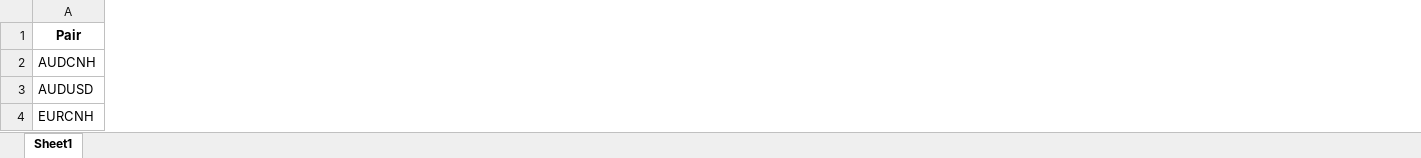
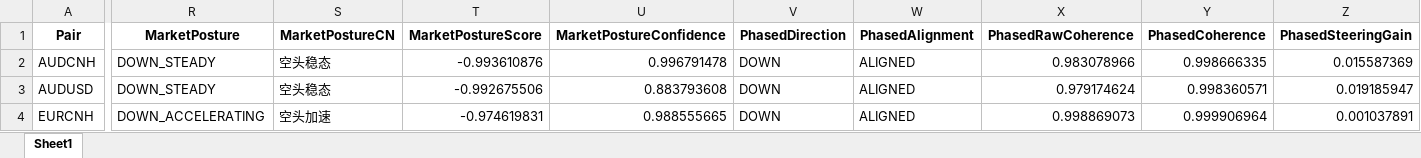
Before and after one commit to aspttwwly/fx-metals-forecast-board, an Excel workbook: public/data/files/latest_terrain_snapshot.xlsx, sheet Sheet1, drawn as a sheet; only a part is shown, gaps mark what is left out; values as stored, in another font and other column widths than the file's, no borders; the diff covers the shown part only; the diff names each change by its address in the sheet, - before the commit and + after, or states it on an @@ line.

Commit message:
Publish fixed-origin weekly forecasts and isolated evidence
Migrate all ten symbols to completed-week origins and the current decision chain. Distinguish legacy replay, unique-week evidence, and uncalibrated reference bands; refresh client cache keys.

```diff
--- a/public/data/files/latest_terrain_snapshot.xlsx (sheet Sheet1)
+++ b/public/data/files/latest_terrain_snapshot.xlsx (sheet Sheet1)
+column R (MarketPosture), rows 2-4: DOWN_STEADY | DOWN_STEADY | DOWN_ACCELERATING
+column S (MarketPostureCN), rows 2-4: 空头稳态 | 空头稳态 | 空头加速
+column T (MarketPostureScore), rows 2-4: -0.993610876 | -0.992675506 | -0.974619831
+column U (MarketPostureConfidence), rows 2-4: 0.996791478 | 0.883793608 | 0.988555665
+column V (PhasedDirection), rows 2-4: all DOWN
+column W (PhasedAlignment), rows 2-4: all ALIGNED
+column X (PhasedRawCoherence), rows 2-4: 0.983078966 | 0.979174624 | 0.998869073
+column Y (PhasedCoherence), rows 2-4: 0.998666335 | 0.998360571 | 0.999906964
+column Z (PhasedSteeringGain), rows 2-4: 0.015587369 | 0.019185947 | 0.001037891
```
Also changed, not shown: 19 added columns and 94 edited cells elsewhere in this sheet, public/data/files/AUDUSD_forecast.xlsx, public/data/files/EURCNH_forecast.xlsx, 45 other files.
